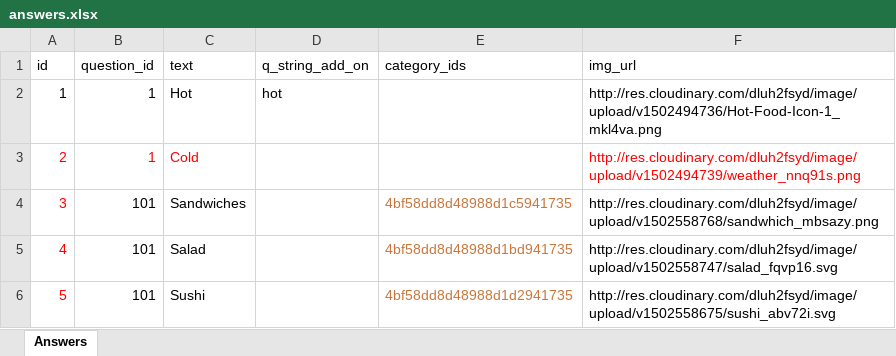
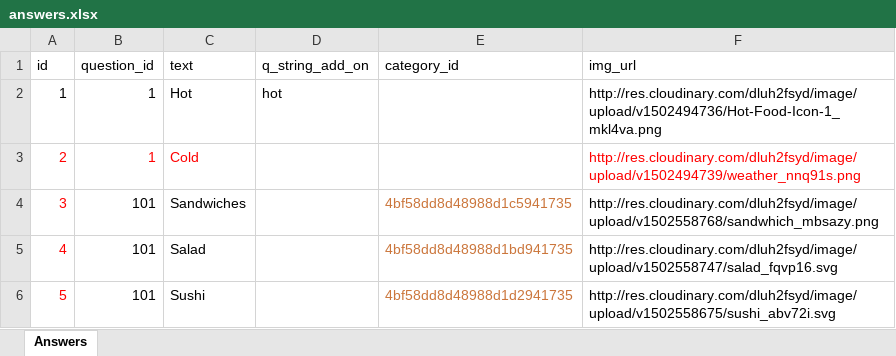
Before and after one commit to ravisraval/TellMeWhatToEat, an Excel workbook: docs/data/answers/answers.xlsx, sheet Answers, drawn as a sheet; only a part is shown; values as stored, in another font and other column widths than the file's, no borders; the diff names each change by its address in the sheet, - before the commit and + after, or states it on an @@ line.

```diff
--- a/docs/data/answers/answers.xlsx (sheet Answers)
+++ b/docs/data/answers/answers.xlsx (sheet Answers)
-E1: category_ids
+E1: category_id
```
Also changed, not shown: docs/data/questions/questions.xlsx, 16 other files.
